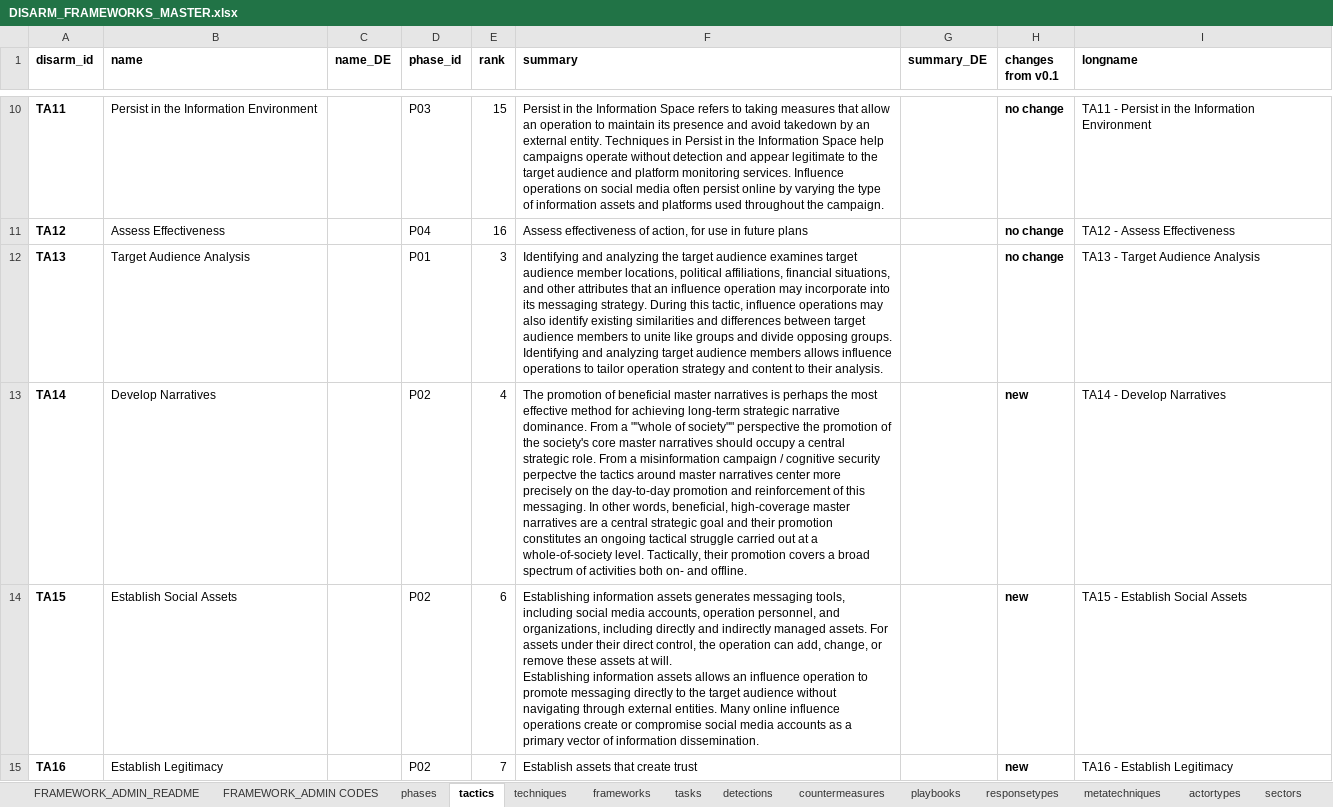
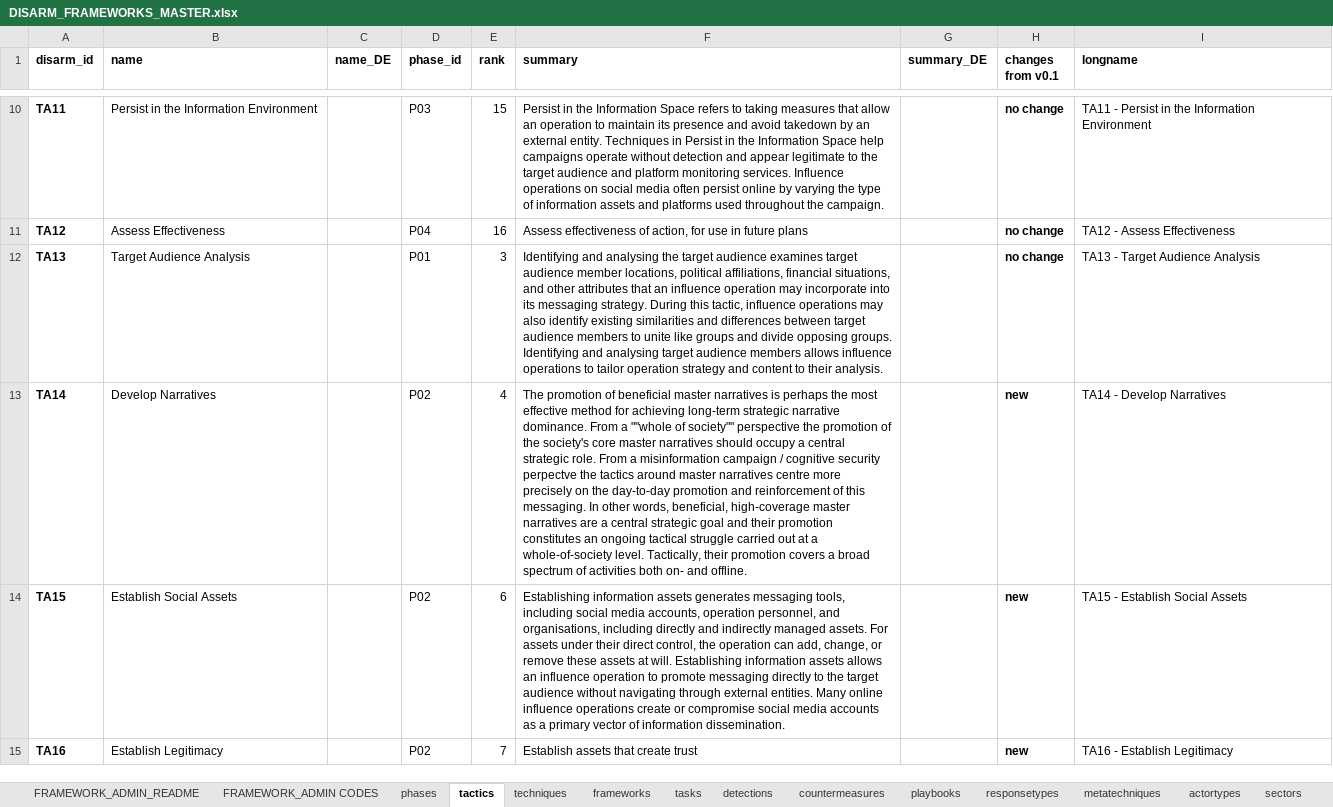
Before and after one commit to DISARMFoundation/DISARMframeworks, an Excel workbook: DISARM_MASTER_DATA/DISARM_FRAMEWORKS_MASTER.xlsx, sheet tactics, drawn as a sheet; only a part is shown, gaps mark what is left out; values as stored, in another font and other column widths than the file's, no borders; the diff covers the shown part only; the diff names each change by its address in the sheet, - before the commit and + after, or states it on an @@ line.

Commit message:
Convert Excel master to British English and metatechnique names to title case

```diff
--- a/DISARM_MASTER_DATA/DISARM_FRAMEWORKS_MASTER.xlsx (sheet tactics)
+++ b/DISARM_MASTER_DATA/DISARM_FRAMEWORKS_MASTER.xlsx (sheet tactics)
-F12 (summary): Identifying and analyzing the target audience examines target audience member locations, political affiliations, financial situations, and other attributes that an influence operation may incorporate into its messaging strategy. During this tactic, influence operations may also identify existing similarities and differences between target audience members to unite like groups and divide opposing groups. Identifying and analyzing target audience…
+F12 (summary): Identifying and analysing the target audience examines target audience member locations, political affiliations, financial situations, and other attributes that an influence operation may incorporate into its messaging strategy. During this tactic, influence operations may also identify existing similarities and differences between target audience members to unite like groups and divide opposing groups. Identifying and analysing target audience…
-F13 (summary): …master narratives center more precisely…
+F13 (summary): …master narratives centre more precisely…
-F14 (summary): …personnel, and organizations, including directly…
+F14 (summary): …personnel, and organisations, including directly…
```
Also changed, not shown: 5 edited cells elsewhere in this sheet, sheet countermeasures, sheet techniques, sheet detections, sheet metatechniques, sheet playbooks, sheet actortypes, 3 more sheets.
